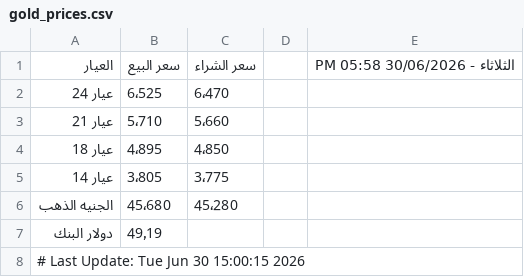
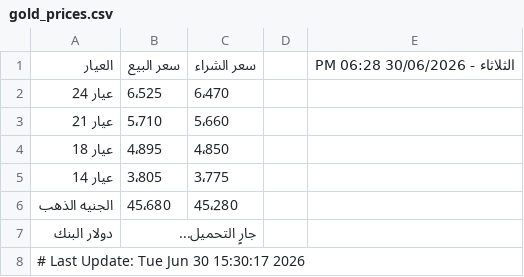
Before and after one commit to abodaapp-hash/-update_gold_prices.py, a CSV file: data/gold_prices.csv, drawn as a sheet.

```diff
--- a/data/gold_prices.csv
+++ b/data/gold_prices.csv
@@ -1,2 +1,2 @@
-العيار,سعر البيع,سعر الشراء,,الثلاثاء - 30/06/2026 05:58 PM
+العيار,سعر البيع,سعر الشراء,,الثلاثاء - 30/06/2026 06:28 PM
 عيار 24,6٬525,6٬470,,
@@ -6,3 +6,3 @@
 الجنيه الذهب,45٬680,45٬280,,
-دولار البنك,49٫19,,,
-# Last Update: Tue Jun 30 15:00:15 2026
+دولار البنك,جارٍ التحميل...,,,
+# Last Update: Tue Jun 30 15:30:17 2026
```
